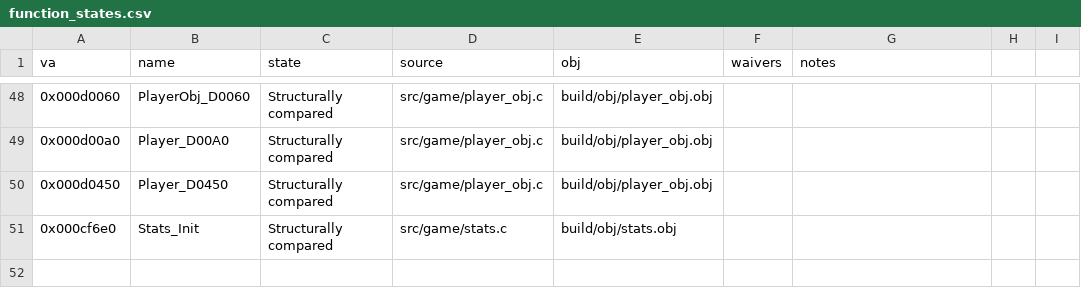
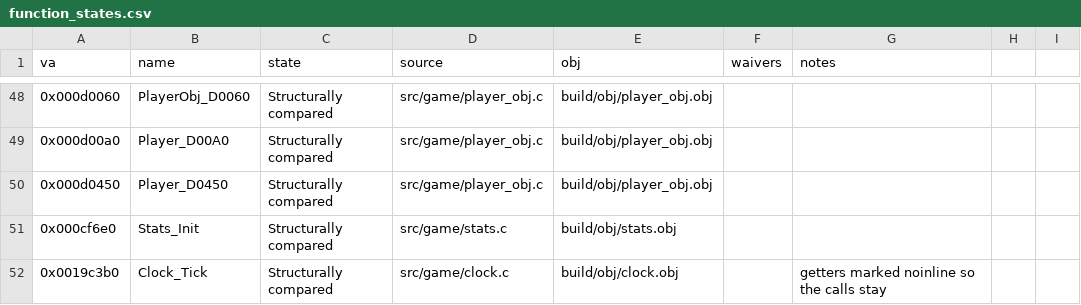
Before and after one commit to Pallypots/Project-Soul-Robber, a CSV file: config/function_states.csv, drawn as a sheet; only a part is shown, gaps mark what is left out.

```diff
--- a/config/function_states.csv
+++ b/config/function_states.csv
@@ -51 +51,2 @@ va,name,state,source,obj,waivers,notes
 0x000cf6e0,Stats_Init,Structurally compared,src/game/stats.c,build/obj/stats.obj,,
+0x0019c3b0,Clock_Tick,Structurally compared,src/game/clock.c,build/obj/clock.obj,,"getters marked noinline so the calls stay"
```
Also changed, not shown: config/function_states_m1.csv, config/function_states_r4e.csv, 11 other files.
